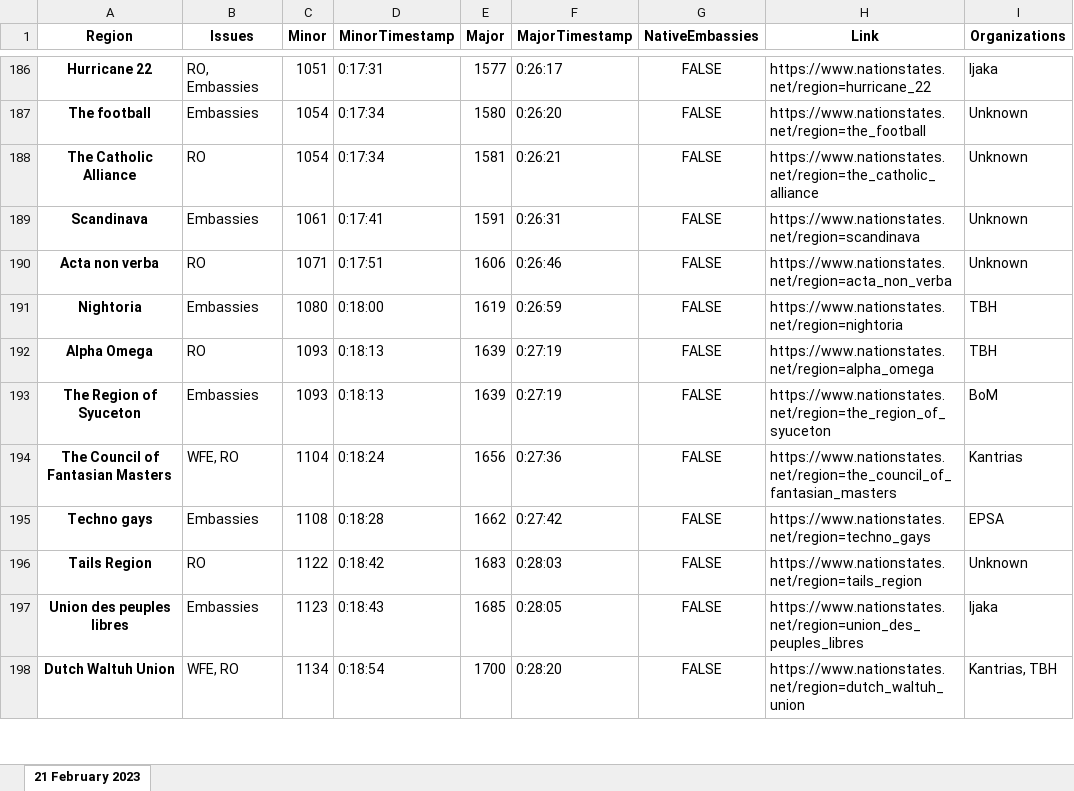
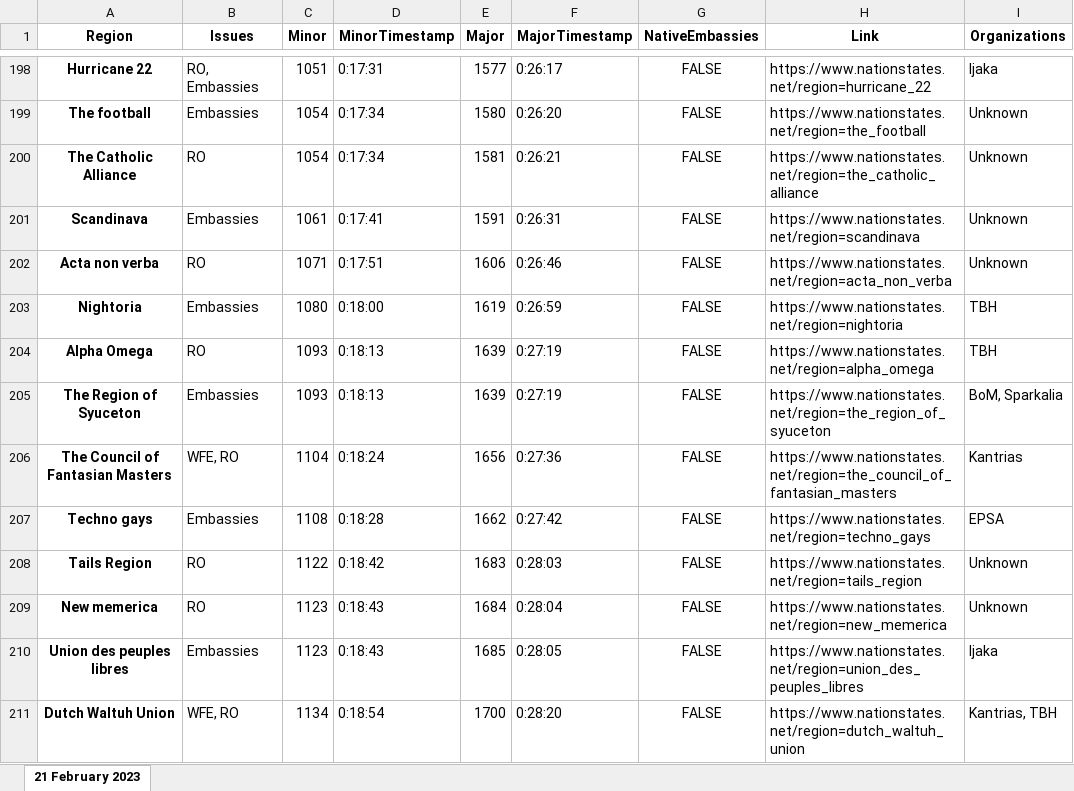
Before and after one commit to esfalsa/puree, an Excel workbook: data/detags.xlsx, sheet 21 February 2023, drawn as a sheet; only a part is shown, gaps mark what is left out; values as stored, in another font and other column widths than the file's, no borders; addresses are those after the commit; the diff covers the shown part only; the diff names each change by its address in the sheet, - before the commit and + after, or states it on an @@ line.

Commit message:
Flag Sparkalia tags

```diff
--- a/data/detags.xlsx (sheet 21 February 2023)
+++ b/data/detags.xlsx (sheet 21 February 2023)
-I205 (Organizations): BoM
+I205 (Organizations): BoM, Sparkalia
+row 209: New memerica | RO | 1123 | 0:18:43 | 1684 | 0:28:04 | FALSE | https://www.nationstates.net/region=new_memerica | Unknown
```
Also changed, not shown: 22 added rows and 30 edited cells elsewhere in this sheet, 5 other files.
